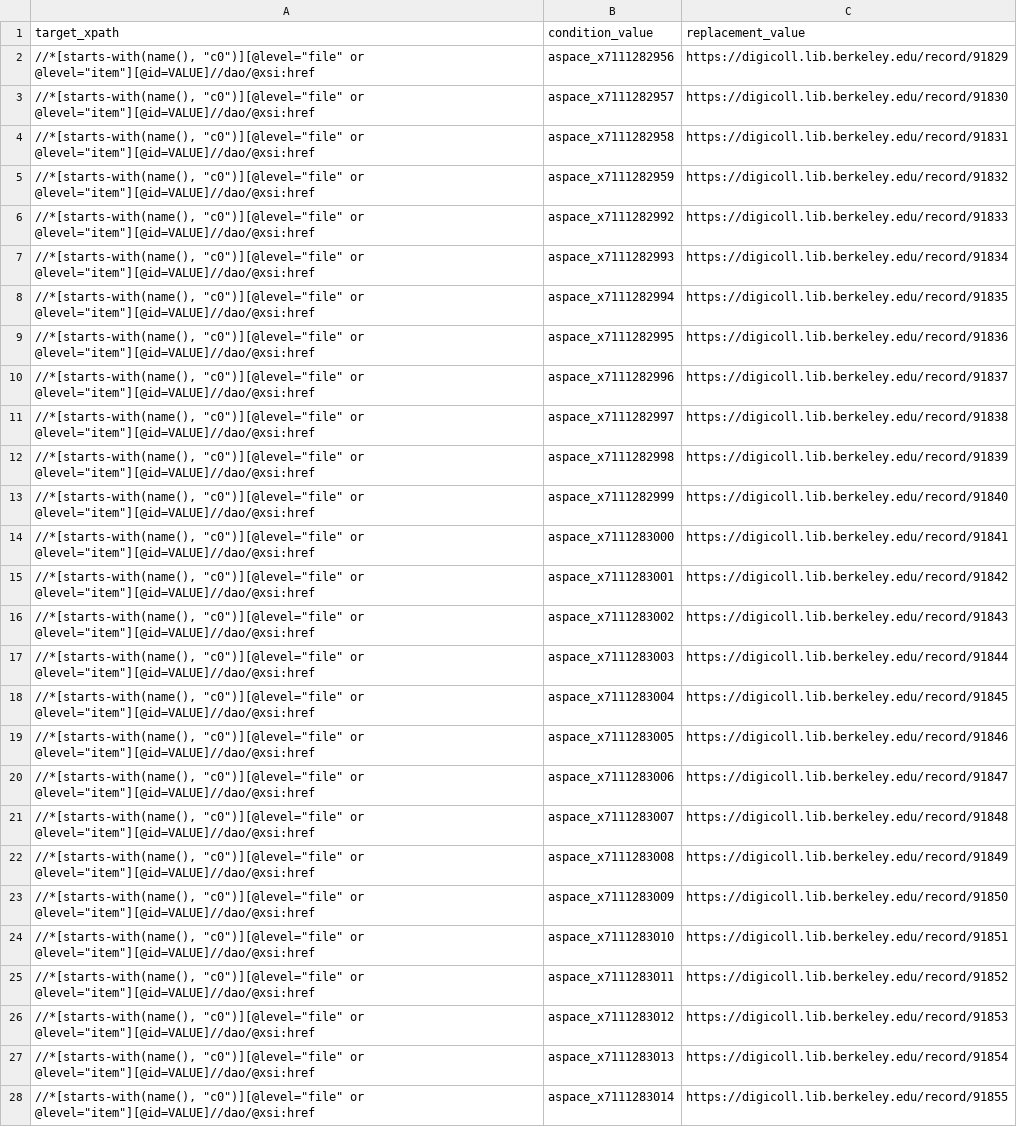
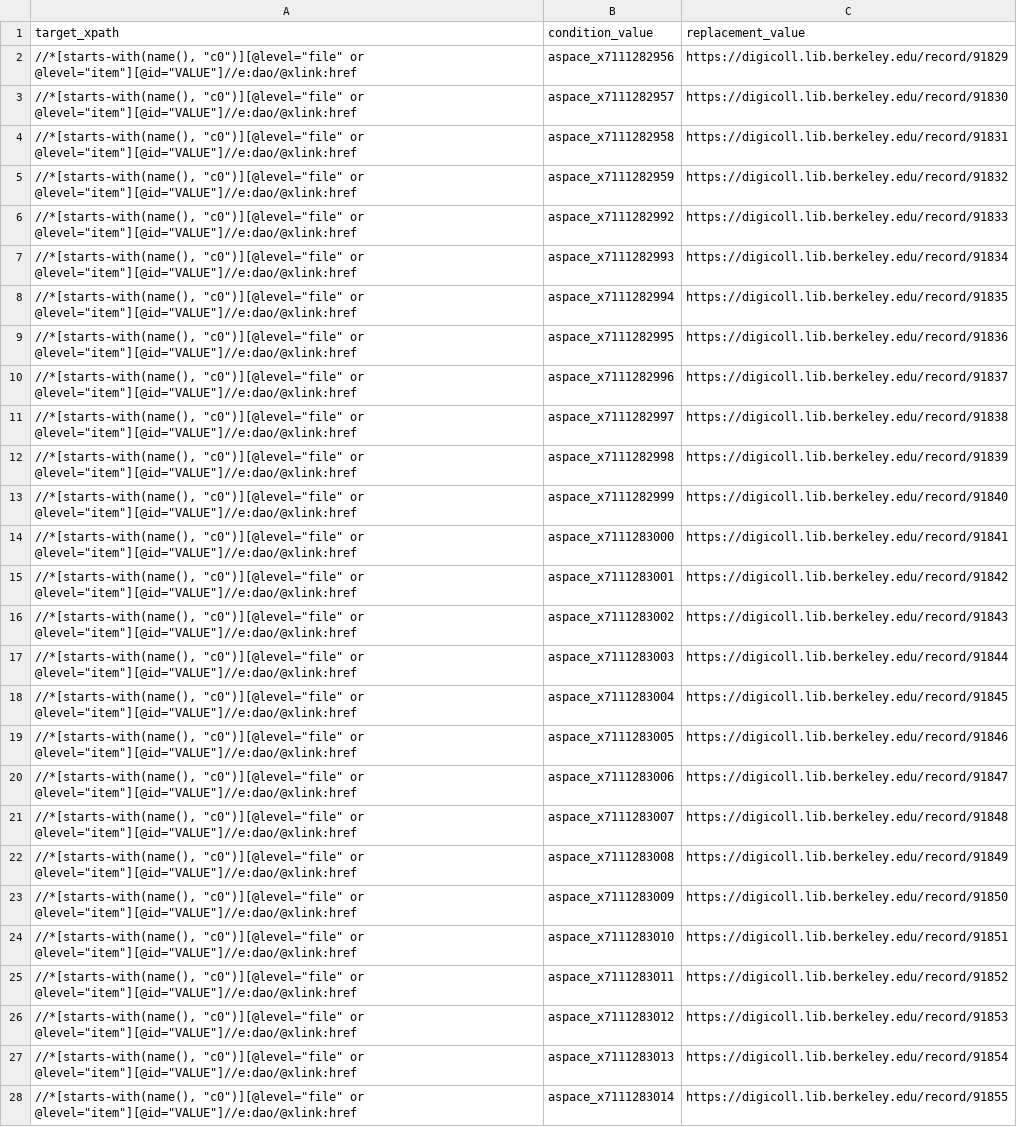
Before and after one commit to BAM-PFA/EADoodler, a CSV file: replace.csv, drawn as a sheet; only a part is shown; the diff covers the shown part only; the diff names each change by its address in the sheet, - before the commit and + after, or states it on an @@ line.

```diff
--- a/replace.csv
+++ b/replace.csv
-A2:A28 (target_xpath): …"c0")][@level="file" or @level="item"][@id=VALUE]//dao/@xsi:href
+A2:A28 (target_xpath): …"c0")][@level="file" or @level="item"][@id="VALUE"]//e:dao/@xlink:href
```
Also changed, not shown: 89 edited cells elsewhere in this file, 5 other files.
